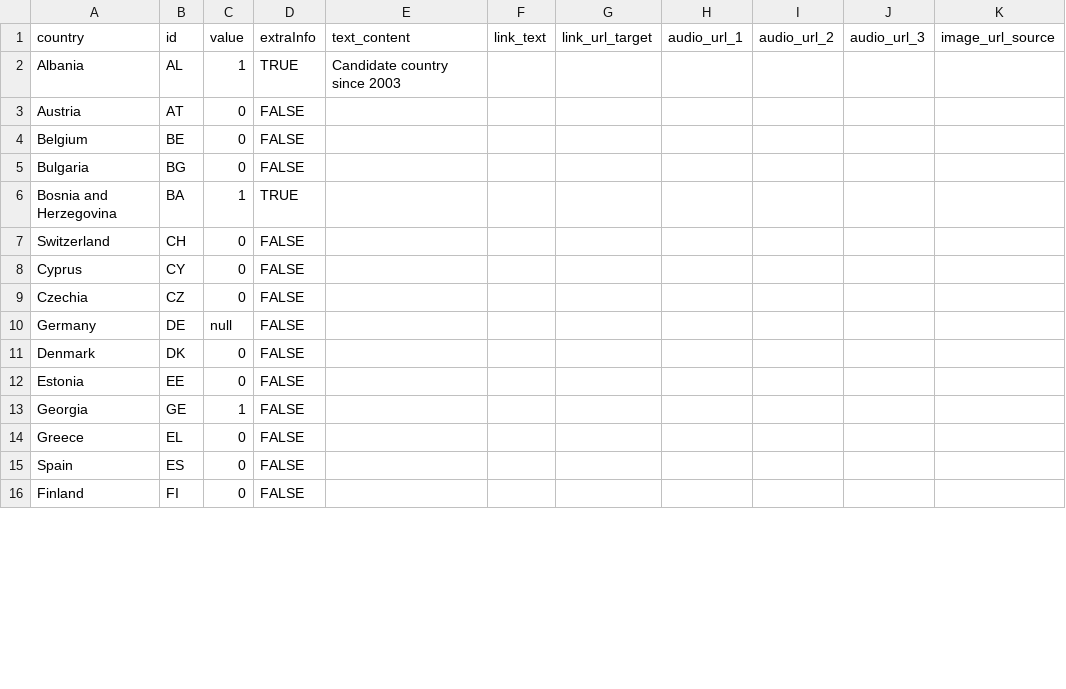
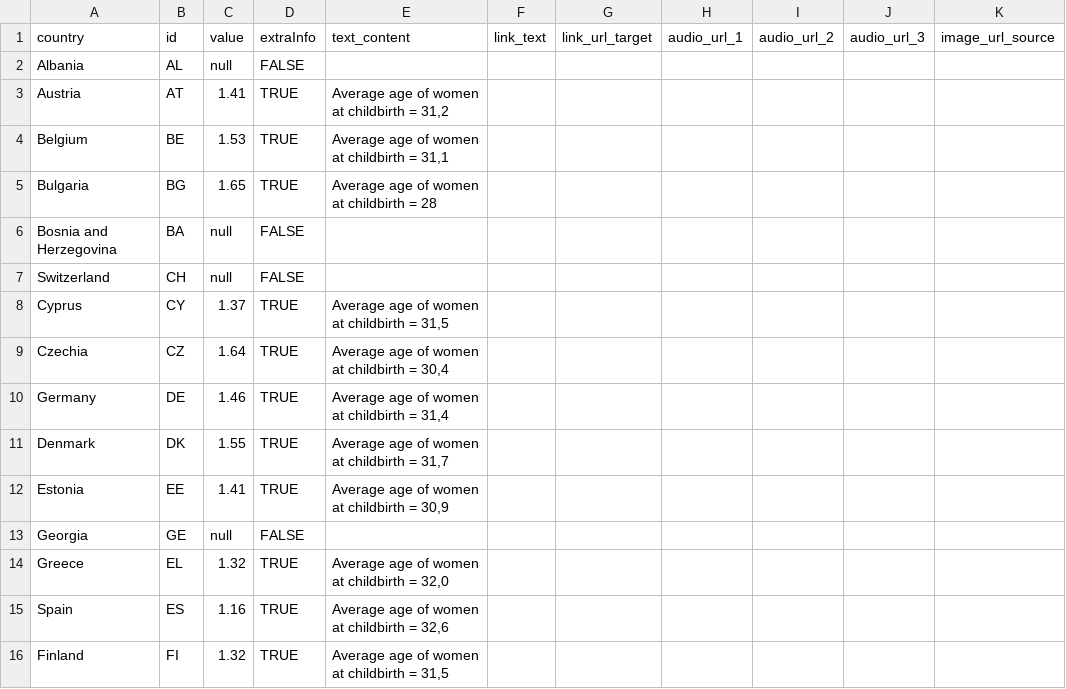
Before and after one commit to EuranetPlus/map-birth-rate, a CSV file: static/data/thematic/data.csv, drawn as a sheet; only a part is shown; the diff covers the shown part only; the diff names each change by its address in the sheet, - before the commit and + after, or states it on an @@ line.

Commit message:
Update data.csv

```diff
--- a/static/data/thematic/data.csv
+++ b/static/data/thematic/data.csv
-C2: 1
+C2: null
-D2: TRUE
+D2: FALSE
-E2: Candidate country since 2003
+E2: (empty)
-C3: 0
+C3: 1.41
-D3:D5: FALSE
+D3:D5: TRUE
-E3: (empty)
+E3: Average age of women at childbirth = 31,2
-C4: 0
+C4: 1.53
-E4: (empty)
+E4: Average age of women at childbirth = 31,1
-C5: 0
+C5: 1.65
-E5: (empty)
+E5: Average age of women at childbirth = 28
-C6: 1
+C6: null
-D6: TRUE
+D6: FALSE
-C7: 0
+C7: null
-C8: 0
+C8: 1.37
-D8:D12: FALSE
+D8:D12: TRUE
-E8: (empty)
+E8: Average age of women at childbirth = 31,5
-C9: 0
+C9: 1.64
-E9: (empty)
+E9: Average age of women at childbirth = 30,4
-C10: null
+C10: 1.46
-E10: (empty)
+E10: Average age of women at childbirth = 31,4
-C11: 0
+C11: 1.55
-E11: (empty)
+E11: Average age of women at childbirth = 31,7
-C12: 0
+C12: 1.41
-E12: (empty)
+E12: Average age of women at childbirth = 30,9
-C13: 1
+C13: null
-C14: 0
+C14: 1.32
-D14:D16: FALSE
+D14:D16: TRUE
-E14: (empty)
+E14: Average age of women at childbirth = 32,0
-C15: 0
+C15: 1.16
-E15: (empty)
+E15: Average age of women at childbirth = 32,6
-C16: 0
+C16: 1.32
-E16: (empty)
+E16: Average age of women at childbirth = 31,5
```
Also changed, not shown: 65 edited cells elsewhere in this file.
